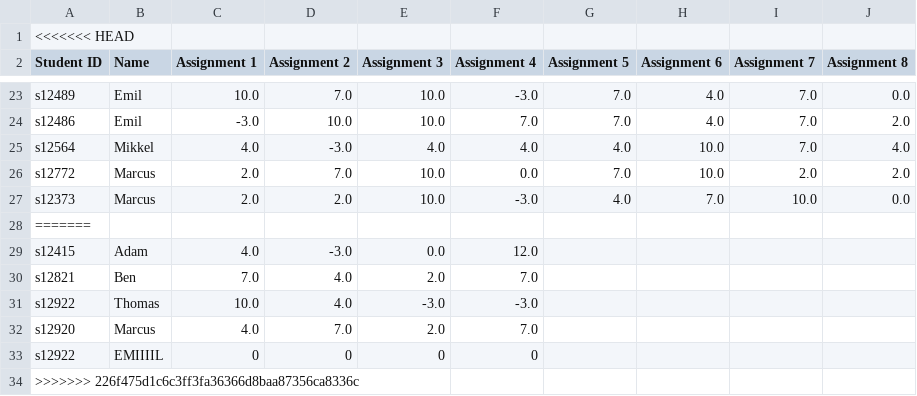
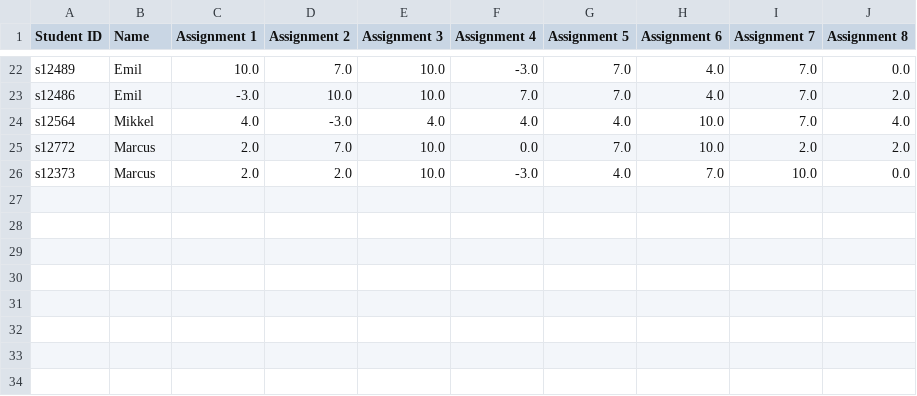
Before and after one commit to emilballermann/Program-for-grading-students, a CSV file: studentGrades.csv, drawn as a sheet; only a part is shown, gaps mark what is left out.

```diff
--- a/studentGrades.csv
+++ b/studentGrades.csv
@@ -1,2 +1 @@
-<<<<<<< HEAD
 Student ID,Name,Assignment 1,Assignment 2,Assignment 3,Assignment 4,Assignment 5,Assignment 6,Assignment 7,Assignment 8
@@ -27,8 +26 @@ s12772,Marcus,2.0,7.0,10.0,0.0,7.0,10.0,2.0,2.0
 s12373,Marcus,2.0,2.0,10.0,-3.0,4.0,7.0,10.0,0.0
-=======
-s12415,Adam,4.0,-3.0,0.0,12.0
-s12821,Ben,7.0,4.0,2.0,7.0
-s12922,Thomas,10.0,4.0,-3.0,-3.0
-s12920,Marcus,4.0,7.0,2.0,7.0
-s12922,EMIIIIL,0,0,0,0
->>>>>>> 226f475d1c6c3ff3fa36366d8baa87356ca8336c
```
Also changed, not shown: 1 other file.
